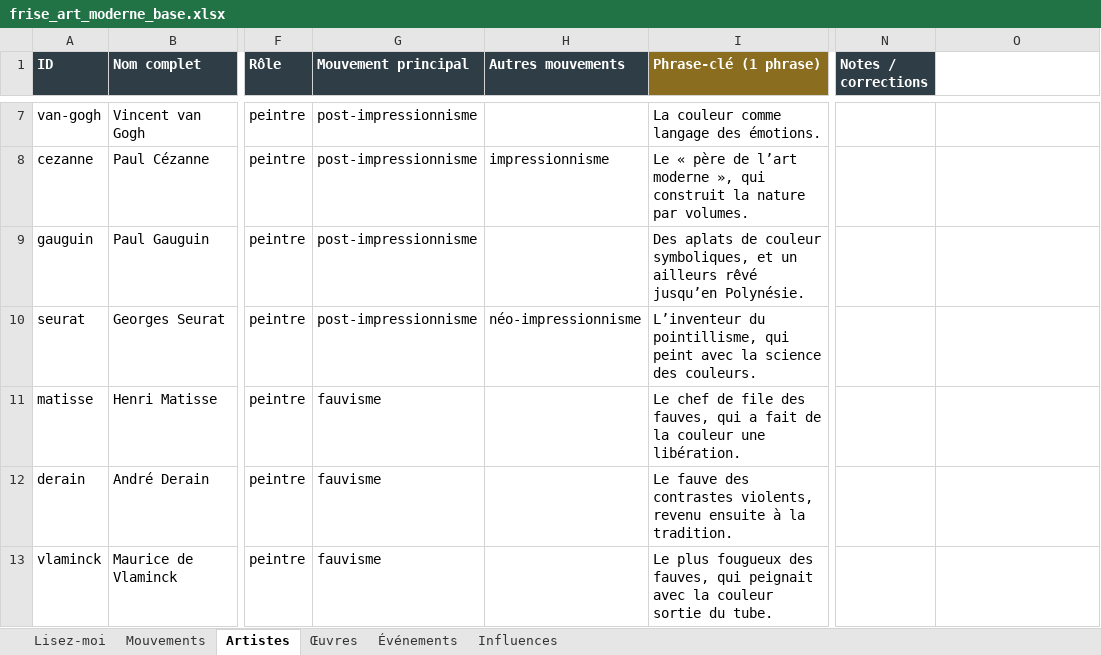
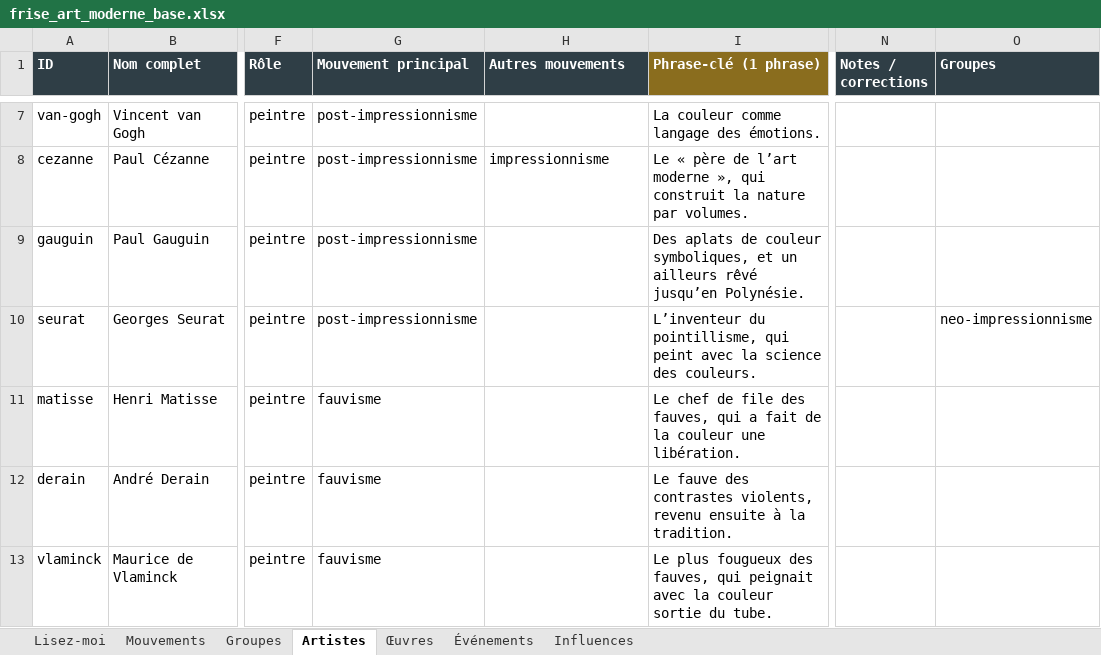
Before and after one commit to tertergangg/Frise-chronologique---Art-moderne, an Excel workbook: donnees/frise_art_moderne_base.xlsx, sheet Artistes, drawn as a sheet; only a part is shown, gaps mark what is left out; values as stored, in another font and other column widths than the file's, no borders; the diff names each change by its address in the sheet, - before the commit and + after, or states it on an @@ line.

Commit message:
Onglet groupes

```diff
--- a/donnees/frise_art_moderne_base.xlsx (sheet Artistes)
+++ b/donnees/frise_art_moderne_base.xlsx (sheet Artistes)
+sheet tab: Groupes
-O1: (empty)
+O1: Groupes
-O1 fill: none
+O1 fill: #2F3E46
-H10 (Autres mouvements): néo-impressionnisme
+H10 (Autres mouvements): (empty)
-O10 (Groupes): (empty)
+O10 (Groupes): neo-impressionnisme
```
Also changed, not shown: 2 other files.
